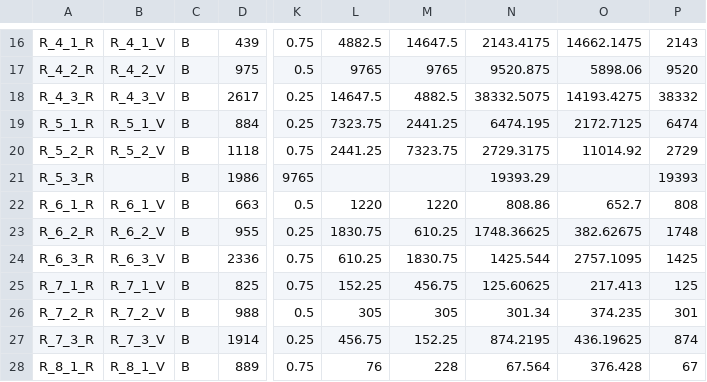
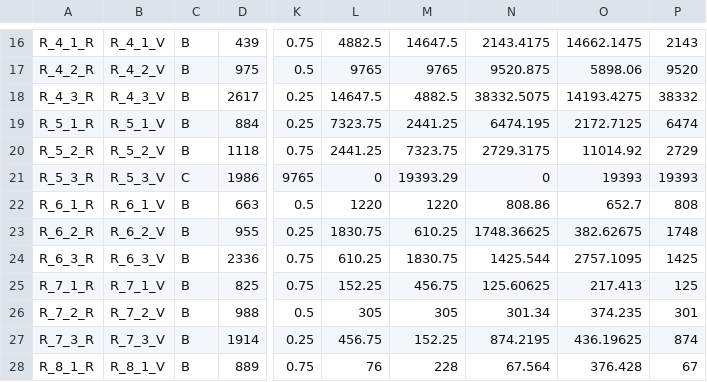
Before and after one commit to Biocodings/Anaquin, a CSV file: data/RNA/mixture_B.csv, drawn as a sheet; only a part is shown, gaps mark what is left out; the diff names each change by its address in the sheet, - before the commit and + after, or states it on an @@ line.

```diff
--- a/data/RNA/mixture_B.csv
+++ b/data/RNA/mixture_B.csv
-B21: (empty)
+B21: R_5_3_V
-C21: B
+C21: C
-L21: (empty)
+L21: 0
-M21: (empty)
+M21: 19393.29
-N21: 19393.29
+N21: 0
-O21: (empty)
+O21: 19393
```
Also changed, not shown: data/RNA/mixture_A.csv, 10 other files.
